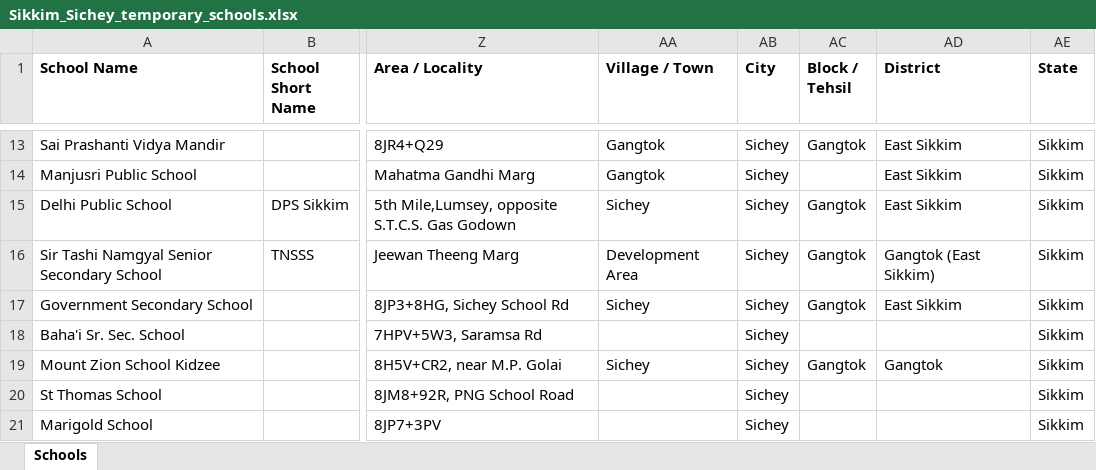
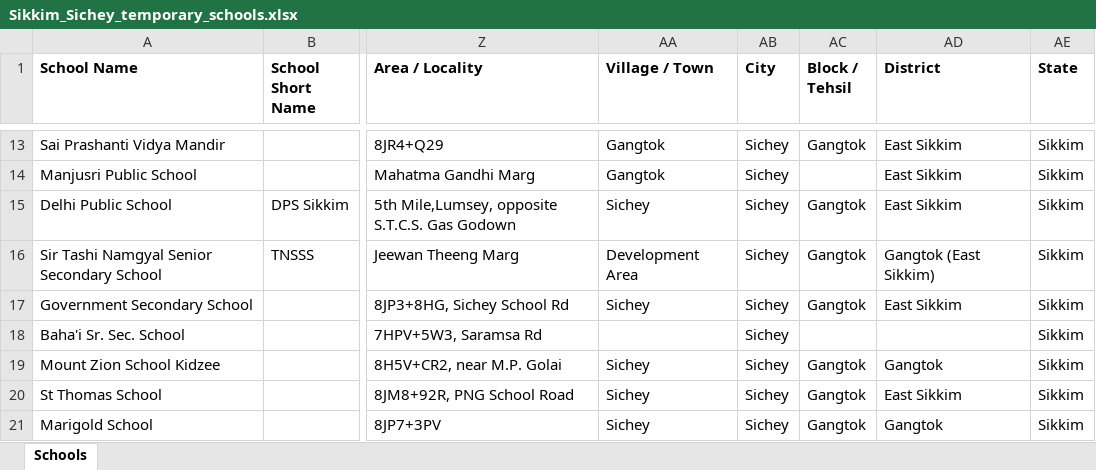
Before and after one commit to anandsagar6/School_Data_Scraper, an Excel workbook: Temp_Data/Sikkim_Sichey_temporary_schools.xlsx, sheet Schools, drawn as a sheet; only a part is shown, gaps mark what is left out; values as stored, in another font and other column widths than the file's, no borders; the diff names each change by its address in the sheet, - before the commit and + after, or states it on an @@ line.

Commit message:
school data: school saved in Sichey (rank 9/10)

```diff
--- a/Temp_Data/Sikkim_Sichey_temporary_schools.xlsx (sheet Schools)
+++ b/Temp_Data/Sikkim_Sichey_temporary_schools.xlsx (sheet Schools)
-AA20:AA21 (Village / Town): (empty)
+AA20:AA21 (Village / Town): Sichey
-AC20:AC21 (Block / Tehsil): (empty)
+AC20:AC21 (Block / Tehsil): Gangtok
-AD20 (District): (empty)
+AD20 (District): East Sikkim
-AD21 (District): (empty)
+AD21 (District): Gangtok
```
Also changed, not shown: 1 other file.
